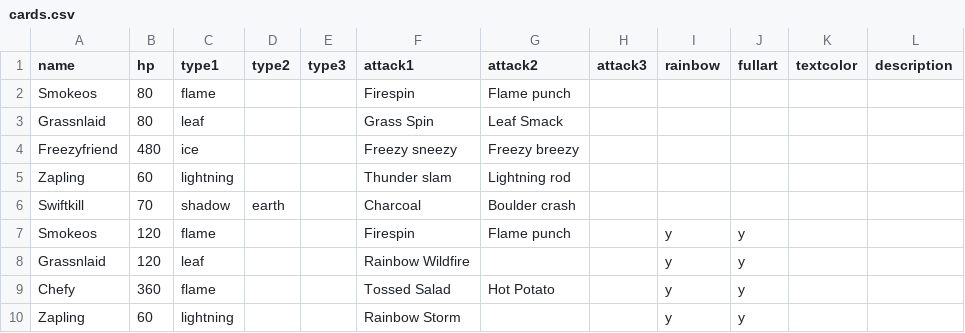
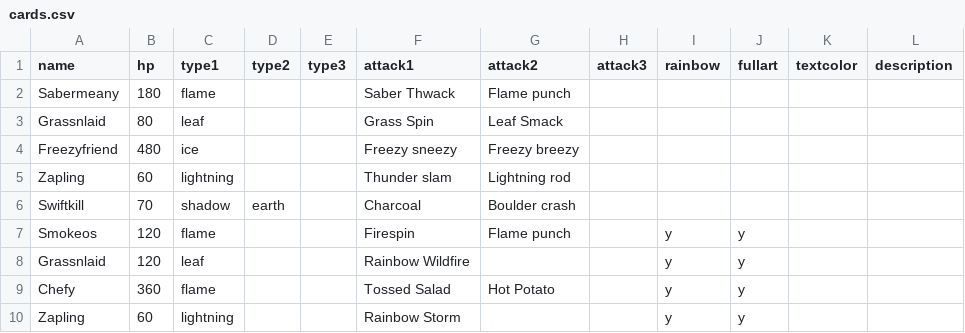
Before and after one commit to jncraton/spike-gen, a CSV file: cards.csv, drawn as a sheet.

Commit message:
Add sabermeany

```diff
--- a/cards.csv
+++ b/cards.csv
@@ -1,3 +1,3 @@
 name,hp,type1,type2,type3,attack1,attack2,attack3,rainbow,fullart,textcolor,description
-Smokeos,80,flame,,,Firespin,Flame punch,,,,,
+Sabermeany,180,flame,,,Saber Thwack,Flame punch,,,,,
 Grassnlaid,80,leaf,,,Grass Spin,Leaf Smack,,,,,
```
Also changed, not shown: 2 other files.
